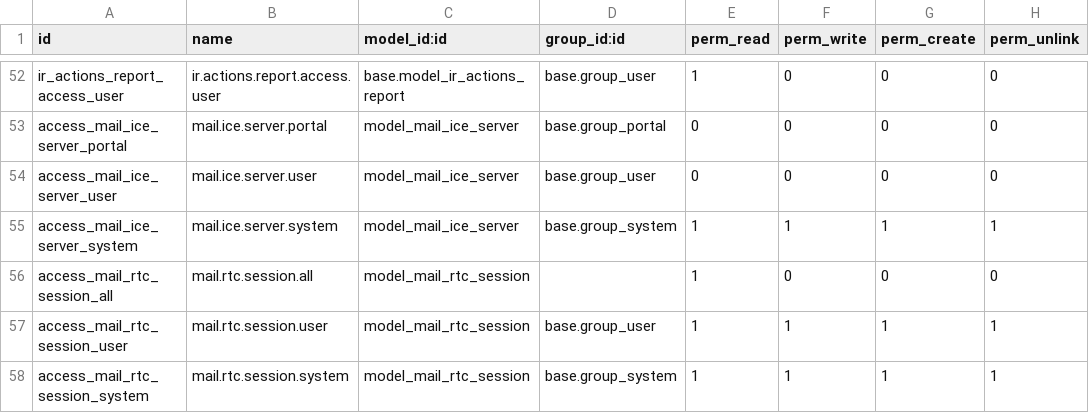
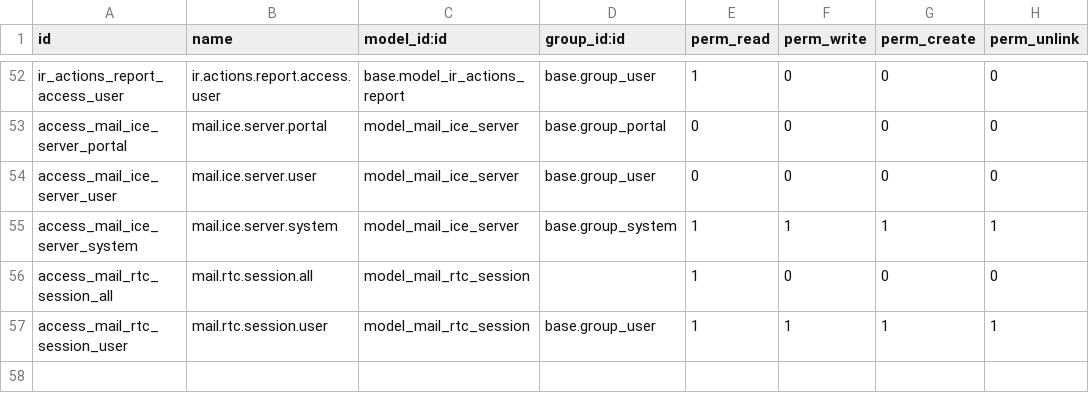
Before and after one commit to odoo-dev/odoo, a CSV file: addons/mail/security/ir.model.access.csv, drawn as a sheet; only a part is shown, gaps mark what is left out.

```diff
--- a/addons/mail/security/ir.model.access.csv
+++ b/addons/mail/security/ir.model.access.csv
@@ -57,2 +57 @@ access_mail_rtc_session_all,mail.rtc.session.all,model_mail_rtc_session,,1,0,0,0
 access_mail_rtc_session_user,mail.rtc.session.user,model_mail_rtc_session,base.group_user,1,1,1,1
-access_mail_rtc_session_system,mail.rtc.session.system,model_mail_rtc_session,base.group_system,1,1,1,1
```
Also changed, not shown: 4 other files.
